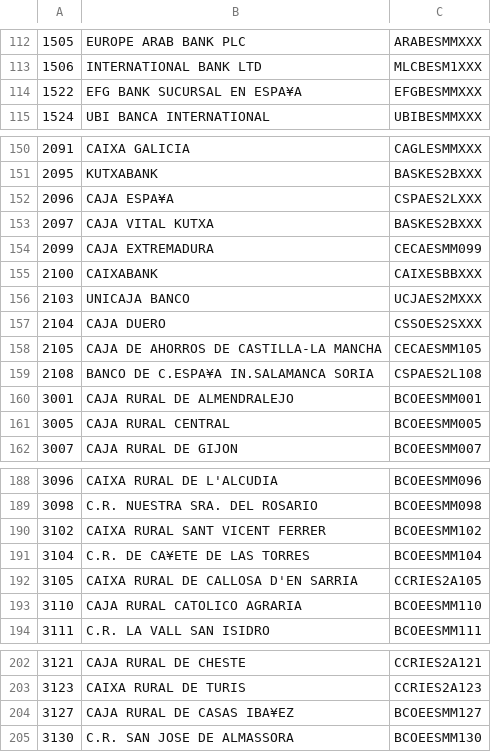
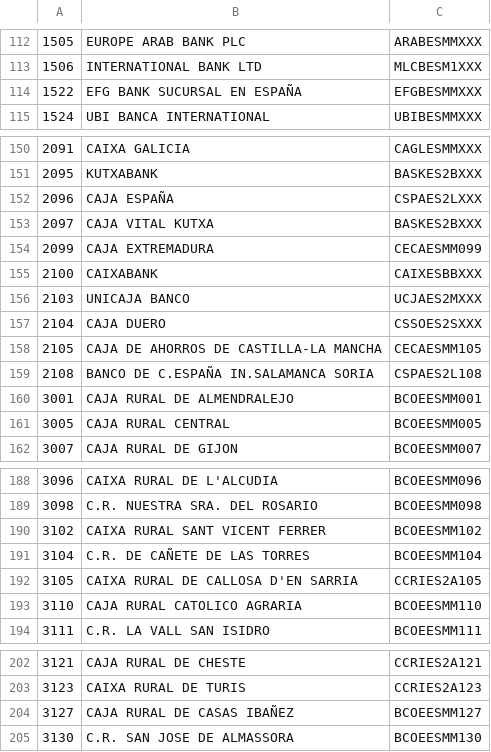
Before and after one commit to NaN-tic/trytond-bank_es, a CSV file: bic.csv, drawn as a sheet; only a part is shown, gaps mark what is left out; the diff covers the shown part only; the diff names each change by its address in the sheet, - before the commit and + after, or states it on an @@ line.

```diff
--- a/bic.csv
+++ b/bic.csv
-B114: EFG BANK SUCURSAL EN ESPA¥A
+B114: EFG BANK SUCURSAL EN ESPAÑA
-B152: CAJA ESPA¥A
+B152: CAJA ESPAÑA
-B159: BANCO DE C.ESPA¥A IN.SALAMANCA SORIA
+B159: BANCO DE C.ESPAÑA IN.SALAMANCA SORIA
-B191: C.R. DE CA¥ETE DE LAS TORRES
+B191: C.R. DE CAÑETE DE LAS TORRES
-B204: CAJA RURAL DE CASAS IBA¥EZ
+B204: CAJA RURAL DE CASAS IBAÑEZ
```
Also changed, not shown: 12 edited cells elsewhere in this file, 2 other files.
